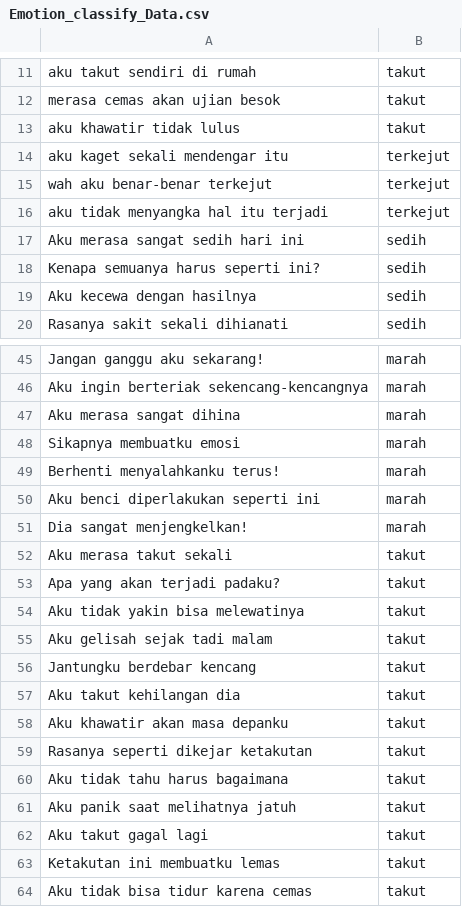
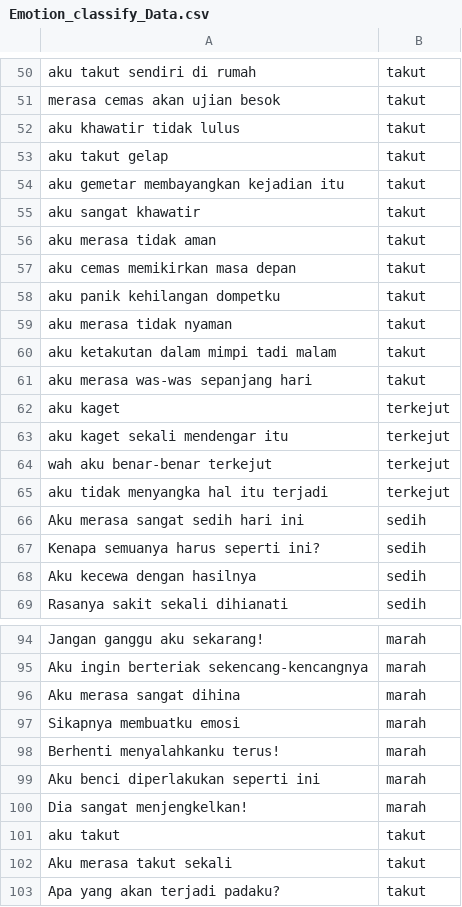
Before and after one commit to muwaffaqnabdel/emositeks, a CSV file: data/Emotion_classify_Data.csv, drawn as a sheet; only a part is shown, gaps mark what is left out; the shorter side is filled out with more unchanged rows; the diff covers the shown part only; the diff names each change by its address in the sheet, - before the commit and + after, or states it on an @@ line.

```diff
--- a/data/Emotion_classify_Data.csv
+++ b/data/Emotion_classify_Data.csv
+row 53: aku takut gelap | takut
+row 54: aku gemetar membayangkan kejadian itu | takut
+row 55: aku sangat khawatir | takut
+row 56: aku merasa tidak aman | takut
+row 57: aku cemas memikirkan masa depan | takut
+row 58: aku panik kehilangan dompetku | takut
+row 59: aku merasa tidak nyaman | takut
+row 60: aku ketakutan dalam mimpi tadi malam | takut
+row 61: aku merasa was-was sepanjang hari | takut
+row 62: aku kaget | terkejut
+row 101: aku takut | takut
```
Also changed, not shown: 70 added rows elsewhere in this file, 4 other files.
